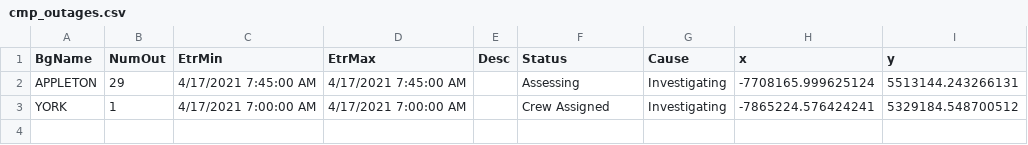
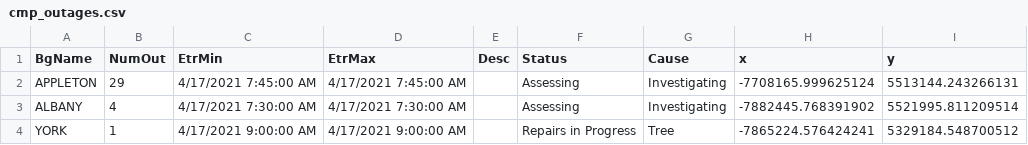
Before and after one commit to abkfenris/cmp-outages, a CSV file: cmp_outages.csv, drawn as a sheet.

```diff
--- a/cmp_outages.csv
+++ b/cmp_outages.csv
@@ -2,2 +2,3 @@ BgName,NumOut,EtrMin,EtrMax,Desc,Status,Cause,x,y
 APPLETON,29,4/17/2021 7:45:00 AM,4/17/2021 7:45:00 AM,,Assessing,Investigating,-7708165.999625124,5513144.243266131
-YORK,1,4/17/2021 7:00:00 AM,4/17/2021 7:00:00 AM,,Crew Assigned,Investigating,-7865224.576424241,5329184.548700512
+ALBANY,4,4/17/2021 7:30:00 AM,4/17/2021 7:30:00 AM,,Assessing,Investigating,-7882445.768391902,5521995.811209514
+YORK,1,4/17/2021 9:00:00 AM,4/17/2021 9:00:00 AM,,Repairs in Progress,Tree,-7865224.576424241,5329184.548700512
```
